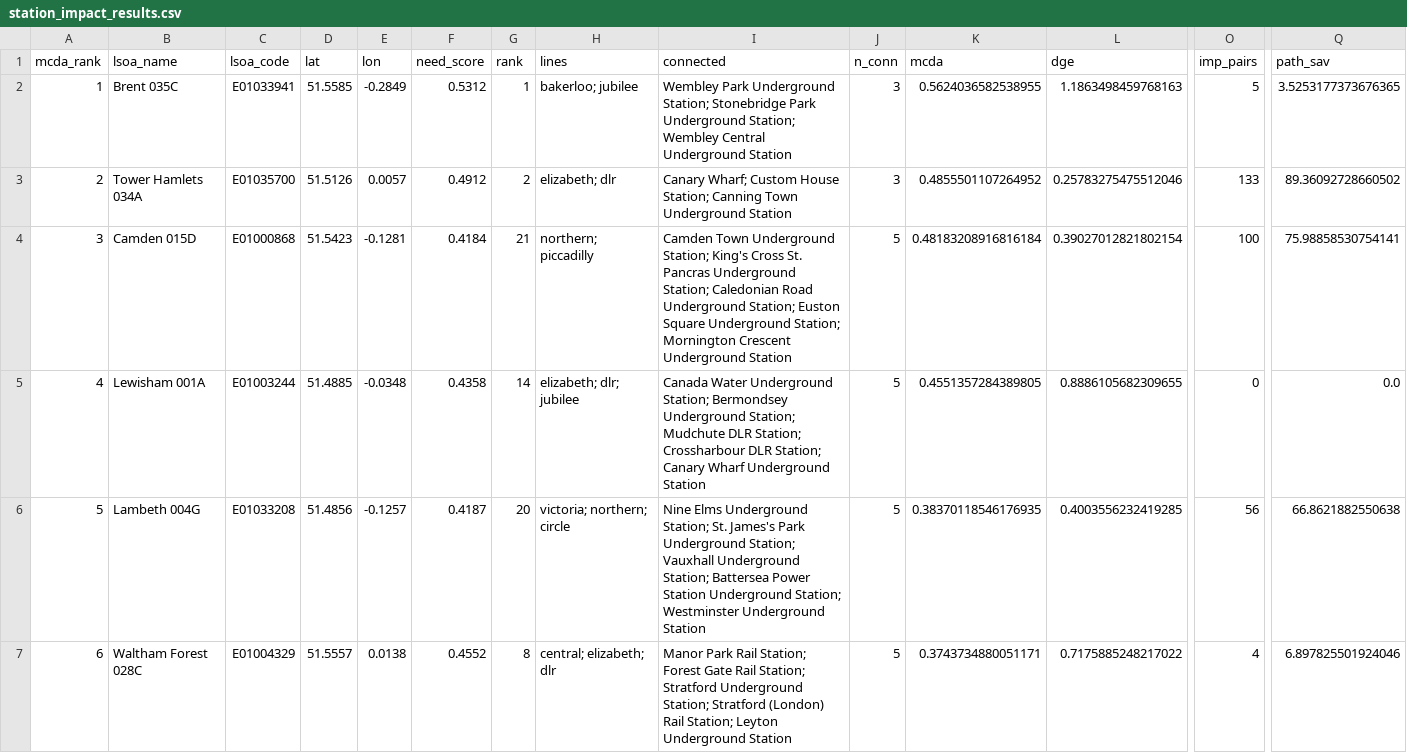
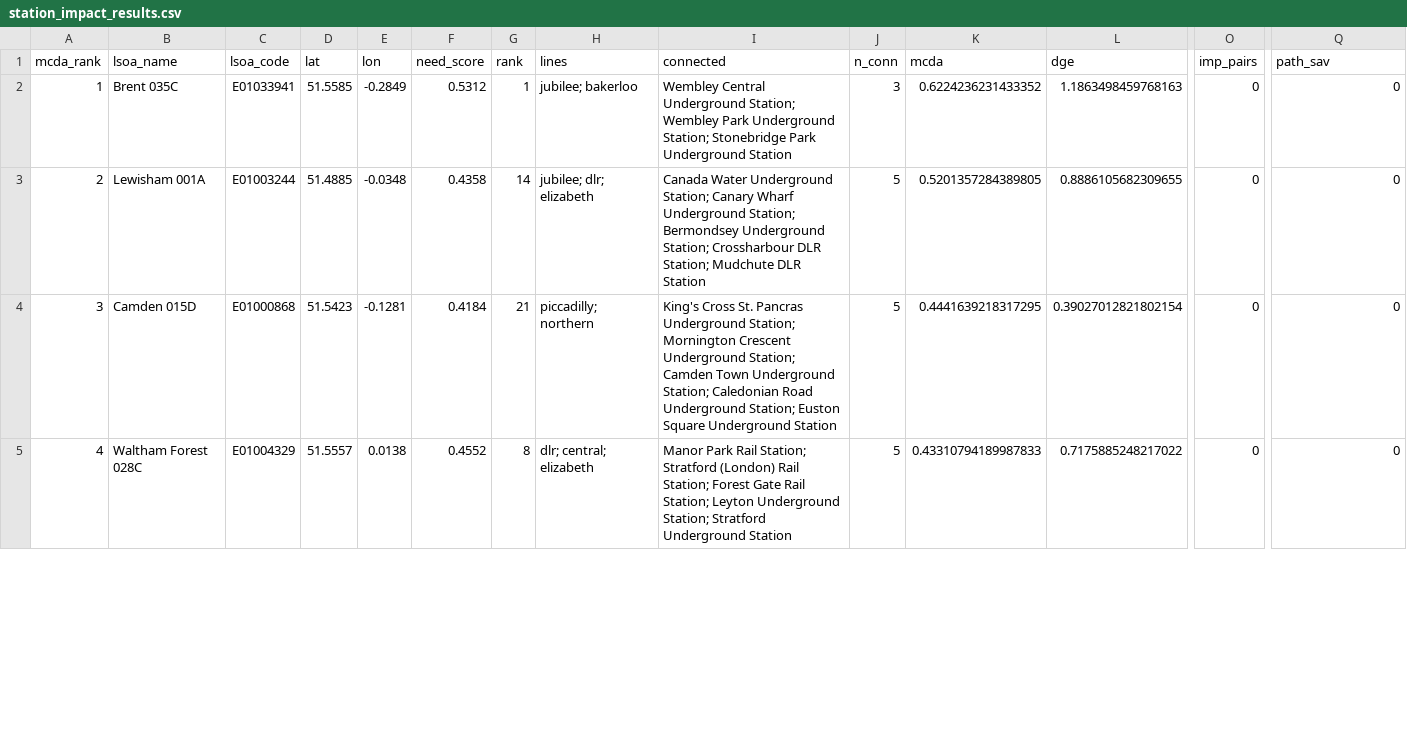
Before and after one commit to sid-081205/big-d, a CSV file: notebooks/station_impact_results.csv, drawn as a sheet; only a part is shown, gaps mark what is left out; removed rows and columns are numbered as before the commit, all else as after; rows hold the shown columns only; the diff covers the shown part only; the diff names each change by its address in the sheet, - before the commit and + after, or states it on an @@ line.

Commit message:
Amended notebook.

```diff
--- a/notebooks/station_impact_results.csv
+++ b/notebooks/station_impact_results.csv
-H2 (lines): bakerloo; jubilee
+H2 (lines): jubilee; bakerloo
-I2 (connected): Wembley Park Underground Station; Stonebridge Park Underground Station; Wembley Central Underground Station
+I2 (connected): Wembley Central Underground Station; Wembley Park Underground Station; Stonebridge Park Underground Station
-K2 (mcda): 0.5624036582538955
+K2 (mcda): 0.6224236231433352
-O2 (imp_pairs): 5
+O2 (imp_pairs): 0
-Q2 (path_sav): 3.5253177373676365
+Q2 (path_sav): 0
-B3 (lsoa_name): Tower Hamlets 034A
+B3 (lsoa_name): Lewisham 001A
-C3 (lsoa_code): E01035700
+C3 (lsoa_code): E01003244
-D3 (lat): 51.5126
+D3 (lat): 51.4885
-E3 (lon): 0.0057
+E3 (lon): -0.0348
-F3 (need_score): 0.4912
+F3 (need_score): 0.4358
-G3 (rank): 2
+G3 (rank): 14
-H3 (lines): elizabeth; dlr
+H3 (lines): jubilee; dlr; elizabeth
-I3 (connected): Canary Wharf; Custom House Station; Canning Town Underground Station
+I3 (connected): Canada Water Underground Station; Canary Wharf Underground Station; Bermondsey Underground Station; Crossharbour DLR Station; Mudchute DLR Station
-J3 (n_conn): 3
+J3 (n_conn): 5
-K3 (mcda): 0.4855501107264952
+K3 (mcda): 0.5201357284389805
-L3 (dge): 0.25783275475512046
+L3 (dge): 0.8886105682309655
-O3 (imp_pairs): 133
+O3 (imp_pairs): 0
-Q3 (path_sav): 89.36092728660502
+Q3 (path_sav): 0
-H4 (lines): northern; piccadilly
+H4 (lines): piccadilly; northern
-I4 (connected): Camden Town Underground Station; King's Cross St. Pancras Underground Station; Caledonian Road Underground Station; Euston Square Underground Station; Mornington Crescent Underground Station
+I4 (connected): King's Cross St. Pancras Underground Station; Mornington Crescent Underground Station; Camden Town Underground Station; Caledonian Road Underground Station; Euston Square Underground Station
-K4 (mcda): 0.48183208916816184
+K4 (mcda): 0.4441639218317295
-O4 (imp_pairs): 100
+O4 (imp_pairs): 0
-Q4 (path_sav): 75.98858530754141
+Q4 (path_sav): 0
-row 5: 4 | Lewisham 001A | E01003244 | 51.4885 | -0.0348 | 0.4358 | 14 | elizabeth; dlr; jubilee | Canada Water Underground Station; Bermondsey Underground Station; Mudchute DLR Station; Crossharbour DLR Station; Canary Wharf Underground Station | 5 | 0.4551357284389805 | 0.8886105682309655 | 0 | 0.0
-row 6: 5 | Lambeth 004G | E01033208 | 51.4856 | -0.1257 | 0.4187 | 20 | victoria; northern; circle | Nine Elms Underground Station; St. James's Park Underground Station; Vauxhall Underground Station; Battersea Power Station Underground Station; Westminster Underground Station | 5 | 0.38370118546176935 | 0.4003556232419285 | 56 | 66.8621882550638
-A5 (mcda_rank): 6
+A5 (mcda_rank): 4
-H5 (lines): central; elizabeth; dlr
+H5 (lines): dlr; central; elizabeth
-I5 (connected): …Rail Station; Forest Gate Rail Station; Stratford Underground Station; Stratford (London) Rail Station; Leyton Underground Station
+I5 (connected): …Rail Station; Stratford (London) Rail Station; Forest Gate Rail Station; Leyton Underground Station; Stratford Underground Station
-K5 (mcda): 0.3743734880051171
+K5 (mcda): 0.43310794189987833
-O5 (imp_pairs): 4
+O5 (imp_pairs): 0
-Q5 (path_sav): 6.897825501924046
+Q5 (path_sav): 0
```
Also changed, not shown: 2 added rows and 25 edited cells elsewhere in this file, 8 other files.
